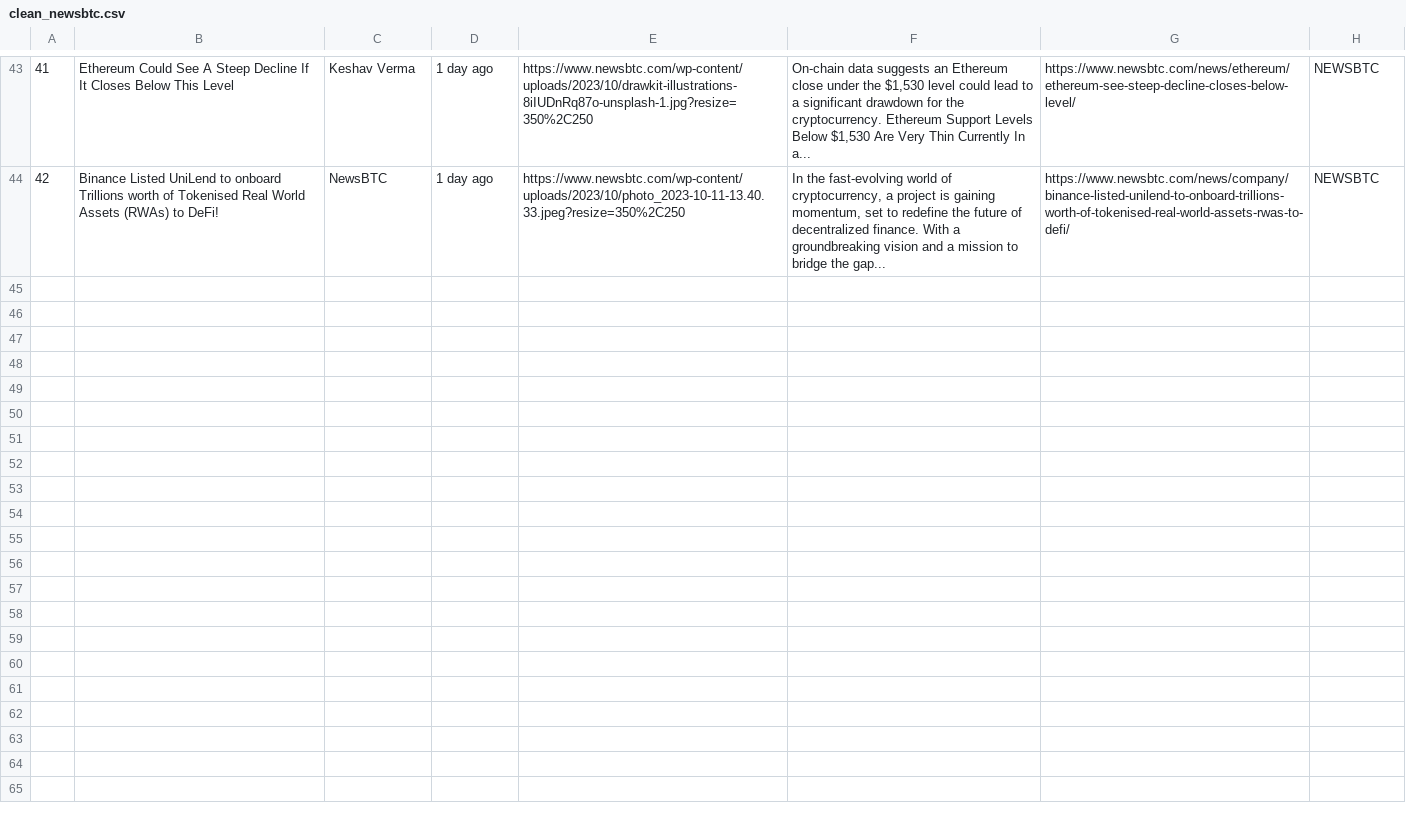
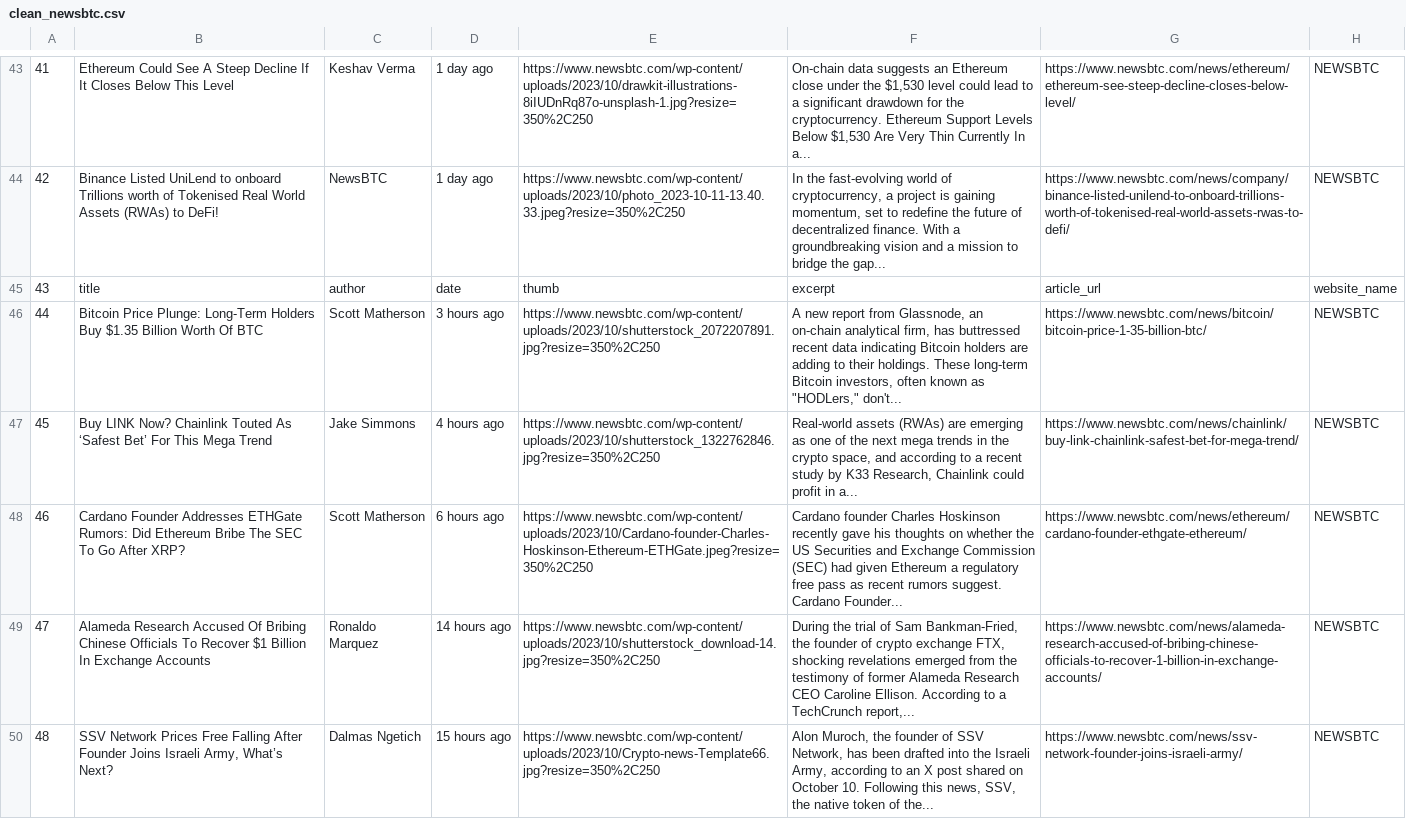
Before and after one commit to NiravJoshi33/news_crunch, a CSV file: clean_newsbtc.csv, drawn as a sheet; only a part is shown, gaps mark what is left out; the diff covers the shown part only; the diff names each change by its address in the sheet, - before the commit and + after, or states it on an @@ line.

```diff
--- a/clean_newsbtc.csv
+++ b/clean_newsbtc.csv
+row 45: 43 | title | author | date | thumb | excerpt | article_url | website_name
+row 46: 44 | Bitcoin Price Plunge: Long-Term Holders Buy $1.35 Billion Worth Of BTC | Scott Matherson | 3 hours ago | https://www.newsbtc.com/wp-content/uploads/2023/10/shutterstock_2072207891.jpg?resize=350%2C250 | A new report from Glassnode, an on-chain analytical firm, has buttressed recent data indicating Bitcoin holders are adding to their holdings. These long-term Bitcoin investors, often known as "HODLers," don't... | https://www.newsbtc.com/news/bitcoin/bitcoin-price-1-35-billion-btc/ | NEWSBTC
+row 47: 45 | Buy LINK Now? Chainlink Touted As ‘Safest Bet’ For This Mega Trend | Jake Simmons | 4 hours ago | https://www.newsbtc.com/wp-content/uploads/2023/10/shutterstock_1322762846.jpg?resize=350%2C250 | Real-world assets (RWAs) are emerging as one of the next mega trends in the crypto space, and according to a recent study by K33 Research, Chainlink could profit in a... | https://www.newsbtc.com/news/chainlink/buy-link-chainlink-safest-bet-for-mega-trend/ | NEWSBTC
+row 48: 46 | Cardano Founder Addresses ETHGate Rumors: Did Ethereum Bribe The SEC To Go After XRP? | Scott Matherson | 6 hours ago | https://www.newsbtc.com/wp-content/uploads/2023/10/Cardano-founder-Charles-Hoskinson-Ethereum-ETHGate.jpeg?resize=350%2C250 | Cardano founder Charles Hoskinson recently gave his thoughts on whether the US Securities and Exchange Commission (SEC) had given Ethereum a regulatory free pass as recent rumors suggest. Cardano Founder... | https://www.newsbtc.com/news/ethereum/cardano-founder-ethgate-ethereum/ | NEWSBTC
+row 49: 47 | Alameda Research Accused Of Bribing Chinese Officials To Recover $1 Billion In Exchange Accounts | Ronaldo Marquez | 14 hours ago | https://www.newsbtc.com/wp-content/uploads/2023/10/shutterstock_download-14.jpg?resize=350%2C250 | During the trial of Sam Bankman-Fried, the founder of crypto exchange FTX, shocking revelations emerged from the testimony of former Alameda Research CEO Caroline Ellison. According to a TechCrunch report,... | https://www.newsbtc.com/news/alameda-research-accused-of-bribing-chinese-officials-to-recover-1-billion-in-exchange-accounts/ | NEWSBTC
+row 50: 48 | SSV Network Prices Free Falling After Founder Joins Israeli Army, What’s Next? | Dalmas Ngetich | 15 hours ago | https://www.newsbtc.com/wp-content/uploads/2023/10/Crypto-news-Template66.jpg?resize=350%2C250 | Alon Muroch, the founder of SSV Network, has been drafted into the Israeli Army, according to an X post shared on October 10. Following this news, SSV, the native token of the... | https://www.newsbtc.com/news/ssv-network-founder-joins-israeli-army/ | NEWSBTC
```
Also changed, not shown: 5 added rows elsewhere in this file, newsbtc.csv, 11 other files.
